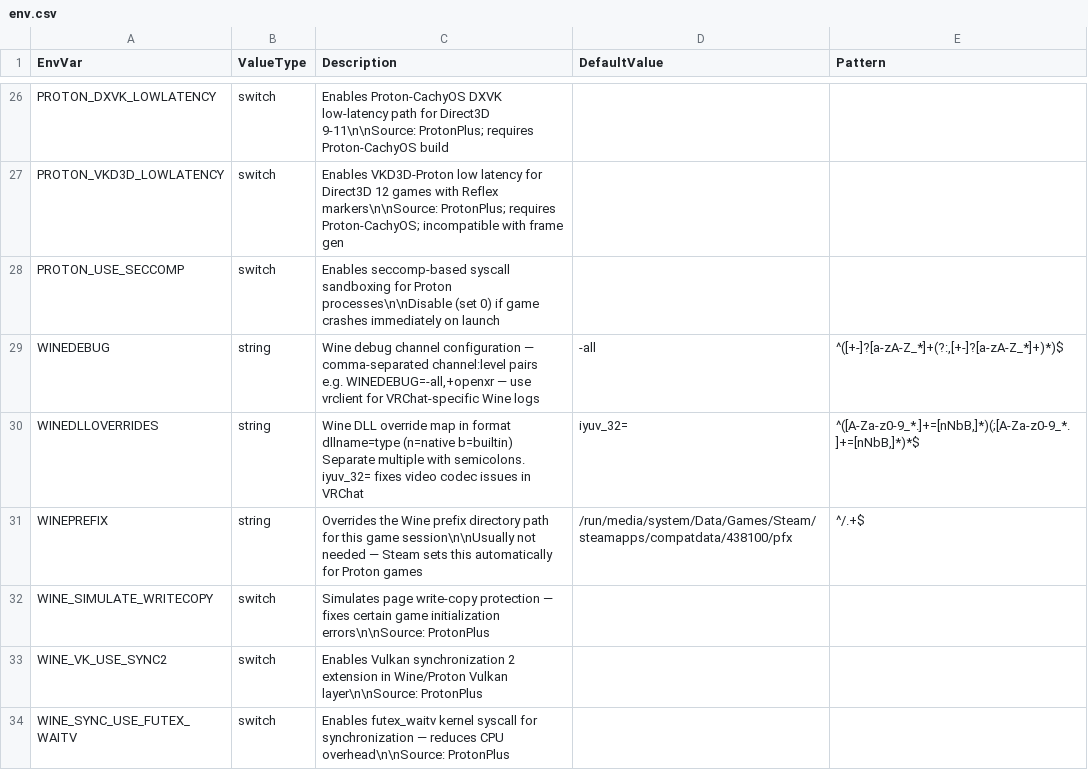
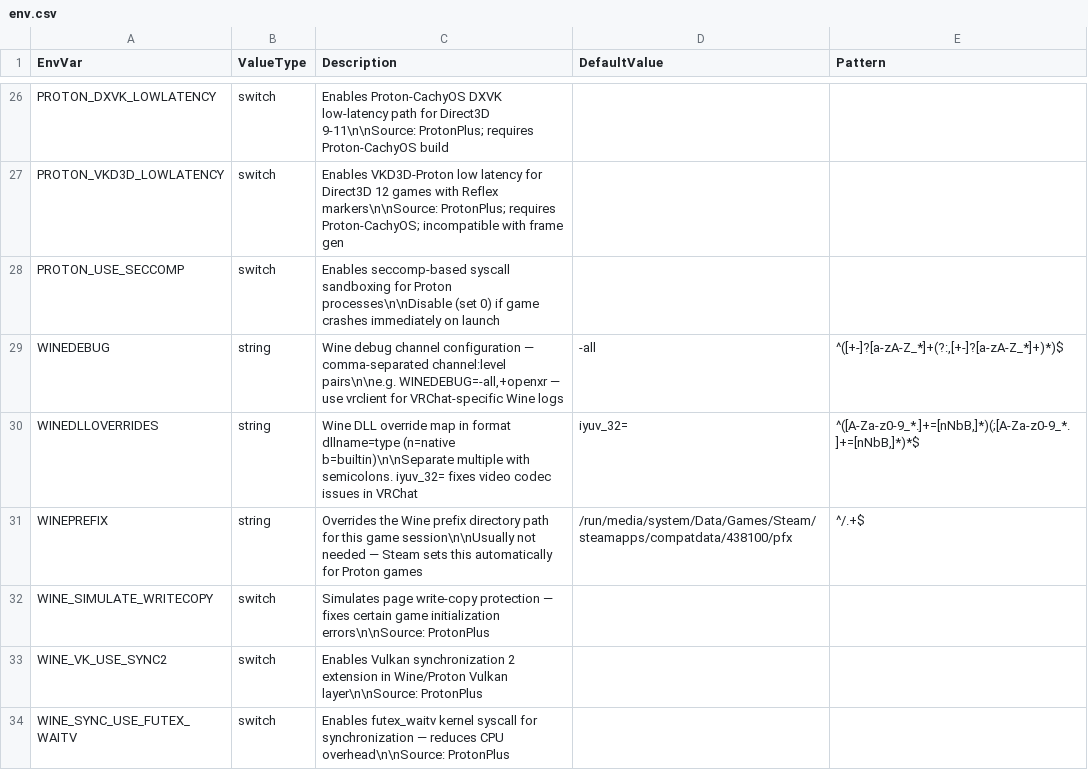
Before and after one commit to Bluscream/VRCOSC-Modules, a CSV file: VRCOSC.Modules/VRChatSettings/Definitions/env.csv, drawn as a sheet; only a part is shown, gaps mark what is left out; the diff covers the shown part only.

```diff
--- a/VRCOSC.Modules/VRChatSettings/Definitions/env.csv
+++ b/VRCOSC.Modules/VRChatSettings/Definitions/env.csv
@@ -28,8 +28,4 @@ PROTON_VKD3D_LOWLATENCY,switch,Enables VKD3D-Proton low latency for Direct3D 12
 PROTON_USE_SECCOMP,switch,Enables seccomp-based syscall sandboxing for Proton processes\n\nDisable (set 0) if game crashes immediately on launch,,
-WINEDEBUG,string,"Wine debug channel configuration — comma-separated channel:level pairs
-
-e.g. WINEDEBUG=-all,+openxr — use vrclient for VRChat-specific Wine logs",-all,"^([+-]?[a-zA-Z_*]+(?:,[+-]?[a-zA-Z_*]+)*)$"
-WINEDLLOVERRIDES,string,"Wine DLL override map in format dllname=type (n=native b=builtin)
-
-Separate multiple with semicolons. iyuv_32= fixes video codec issues in VRChat",iyuv_32=,"^([A-Za-z0-9_*.]+=[nNbB,]*)(;[A-Za-z0-9_*.]+=[nNbB,]*)*$"
+WINEDEBUG,string,"Wine debug channel configuration — comma-separated channel:level pairs\n\ne.g. WINEDEBUG=-all,+openxr — use vrclient for VRChat-specific Wine logs",-all,"^([+-]?[a-zA-Z_*]+(?:,[+-]?[a-zA-Z_*]+)*)$"
+WINEDLLOVERRIDES,string,Wine DLL override map in format dllname=type (n=native b=builtin)\n\nSeparate multiple with semicolons. iyuv_32= fixes video codec issues in VRChat,iyuv_32=,"^([A-Za-z0-9_*.]+=[nNbB,]*)(;[A-Za-z0-9_*.]+=[nNbB,]*)*$"
 WINEPREFIX,string,Overrides the Wine prefix directory path for this game session\n\nUsually not needed — Steam sets this automatically for Proton games,/run/media/system/Data/Games/Steam/steamapps/compatdata/438100/pfx,^/.+$
```
Also changed, not shown: 8 edited cells elsewhere in this file, VRCOSC.Modules/VRChatSettings/Definitions/cmdline.csv.
